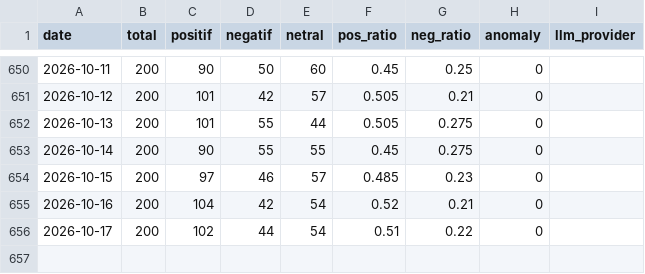
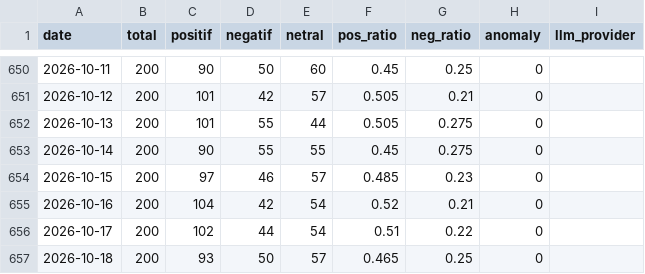
Before and after one commit to Carelyk/sentimen-watch-mobile-jkn, a CSV file: data/sentiment_daily.csv, drawn as a sheet; only a part is shown, gaps mark what is left out.

```diff
--- a/data/sentiment_daily.csv
+++ b/data/sentiment_daily.csv
@@ -656 +656,2 @@ date,total,positif,negatif,netral,pos_ratio,neg_ratio,anomaly,llm_provider
 2026-10-17,200,102,44,54,0.51,0.22,0,
+2026-10-18,200,93,50,57,0.465,0.25,0,
```
Also changed, not shown: 1 other file.
